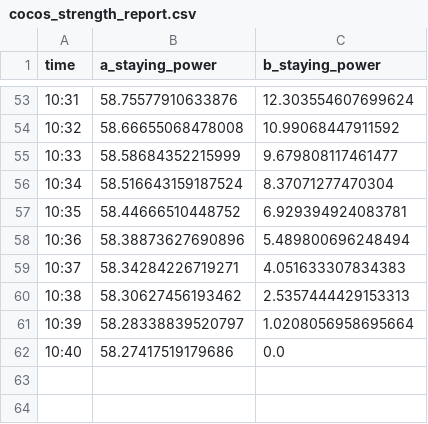
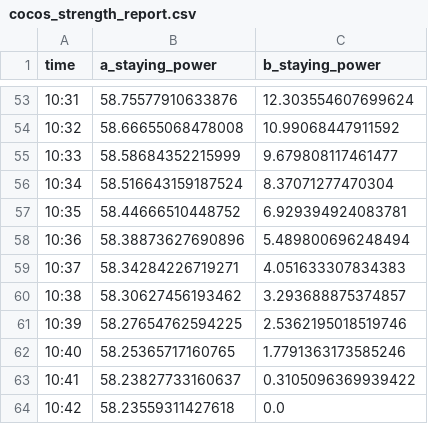
Before and after one commit to doolanshire/Combat-Models, a CSV file: instructions_1921/reports/cocos/cocos_strength_report.csv, drawn as a sheet; only a part is shown, gaps mark what is left out.

```diff
--- a/instructions_1921/reports/cocos/cocos_strength_report.csv
+++ b/instructions_1921/reports/cocos/cocos_strength_report.csv
@@ -59,4 +59,6 @@ time,a_staying_power,b_staying_power
 10:37,58.34284226719271,4.051633307834383
-10:38,58.30627456193462,2.5357444429153313
-10:39,58.28338839520797,1.0208056958695664
-10:40,58.27417519179686,0.0
+10:38,58.30627456193462,3.293688875374857
+10:39,58.27654762594225,2.5362195018519746
+10:40,58.25365717160765,1.7791363173585246
+10:41,58.23827733160637,0.3105096369939422
+10:42,58.23559311427618,0.0
```
Also changed, not shown: 2 other files.
